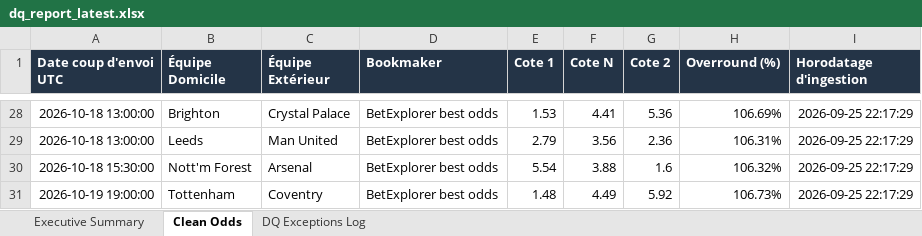
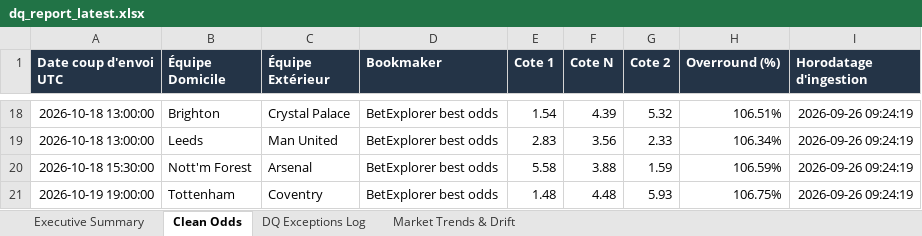
Before and after one commit to yankos1/sports-data-quality-engine, an Excel workbook: data/reports/dq_report_latest.xlsx, sheet Clean Odds, drawn as a sheet; only a part is shown, gaps mark what is left out; values as stored, in another font and other column widths than the file's, no borders; addresses are those after the commit; the diff covers the shown part only; the diff names each change by its address in the sheet, - before the commit and + after, or states it on an @@ line.

```diff
--- a/data/reports/dq_report_latest.xlsx (sheet Clean Odds)
+++ b/data/reports/dq_report_latest.xlsx (sheet Clean Odds)
+sheet tab: Market Trends & Drift
-E18 (Cote 1): 1.53
+E18 (Cote 1): 1.54
-F18 (Cote N): 4.41
+F18 (Cote N): 4.39
-G18 (Cote 2): 5.36
+G18 (Cote 2): 5.32
-H18 (Overround (%)): 106.69%
+H18 (Overround (%)): 106.51%
-I18:I21 (Horodatage d'ingestion): 2026-09-25 22:17:29
+I18:I21 (Horodatage d'ingestion): 2026-09-26 09:24:19
-E19 (Cote 1): 2.79
+E19 (Cote 1): 2.83
-G19 (Cote 2): 2.36
+G19 (Cote 2): 2.33
-H19 (Overround (%)): 106.31%
+H19 (Overround (%)): 106.34%
-E20 (Cote 1): 5.54
+E20 (Cote 1): 5.58
-G20 (Cote 2): 1.6
+G20 (Cote 2): 1.59
-H20 (Overround (%)): 106.32%
+H20 (Overround (%)): 106.59%
-F21 (Cote N): 4.49
+F21 (Cote N): 4.48
-G21 (Cote 2): 5.92
+G21 (Cote 2): 5.93
-H21 (Overround (%)): 106.73%
+H21 (Overround (%)): 106.75%
```
Also changed, not shown: 10 removed rows and 55 edited cells elsewhere in this sheet, sheet DQ Exceptions Log, sheet Executive Summary, 13 other files.
